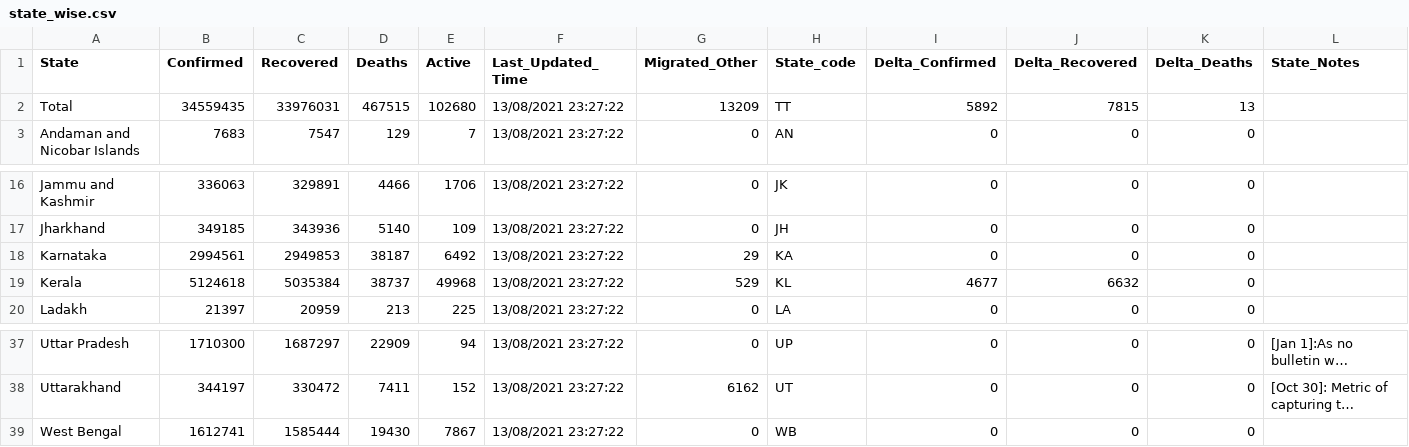
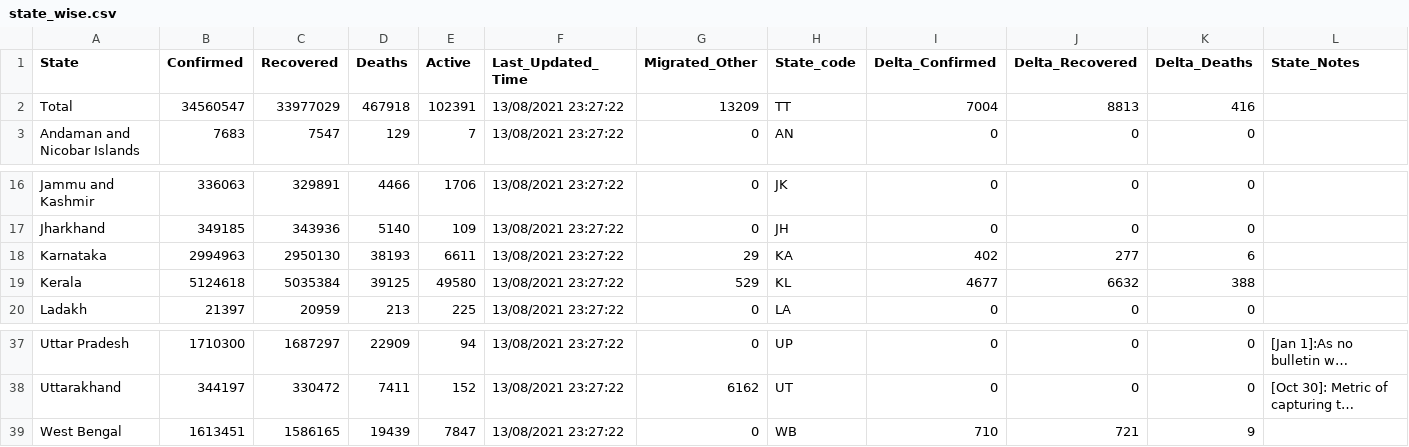
Before and after one commit to keshavashiya/covid19bharat_data, a CSV file: csv/latest/state_wise.csv, drawn as a sheet; only a part is shown, gaps mark what is left out; long unchanged cells end in …; the diff names each change by its address in the sheet, - before the commit and + after, or states it on an @@ line.

```diff
--- a/csv/latest/state_wise.csv
+++ b/csv/latest/state_wise.csv
-B2 (Confirmed): 34559435
+B2 (Confirmed): 34560547
-C2 (Recovered): 33976031
+C2 (Recovered): 33977029
-D2 (Deaths): 467515
+D2 (Deaths): 467918
-E2 (Active): 102680
+E2 (Active): 102391
-I2 (Delta_Confirmed): 5892
+I2 (Delta_Confirmed): 7004
-J2 (Delta_Recovered): 7815
+J2 (Delta_Recovered): 8813
-K2 (Delta_Deaths): 13
+K2 (Delta_Deaths): 416
-B18 (Confirmed): 2994561
+B18 (Confirmed): 2994963
-C18 (Recovered): 2949853
+C18 (Recovered): 2950130
-D18 (Deaths): 38187
+D18 (Deaths): 38193
-E18 (Active): 6492
+E18 (Active): 6611
-I18 (Delta_Confirmed): 0
+I18 (Delta_Confirmed): 402
-J18 (Delta_Recovered): 0
+J18 (Delta_Recovered): 277
-K18 (Delta_Deaths): 0
+K18 (Delta_Deaths): 6
-D19 (Deaths): 38737
+D19 (Deaths): 39125
-E19 (Active): 49968
+E19 (Active): 49580
-K19 (Delta_Deaths): 0
+K19 (Delta_Deaths): 388
-B39 (Confirmed): 1612741
+B39 (Confirmed): 1613451
-C39 (Recovered): 1585444
+C39 (Recovered): 1586165
-D39 (Deaths): 19430
+D39 (Deaths): 19439
-E39 (Active): 7867
+E39 (Active): 7847
-I39 (Delta_Confirmed): 0
+I39 (Delta_Confirmed): 710
-J39 (Delta_Recovered): 0
+J39 (Delta_Recovered): 721
-K39 (Delta_Deaths): 0
+K39 (Delta_Deaths): 9
```
Also changed, not shown: csv/latest/district_wise.csv, csv/latest/state_wise_daily.csv, 16 other files.
